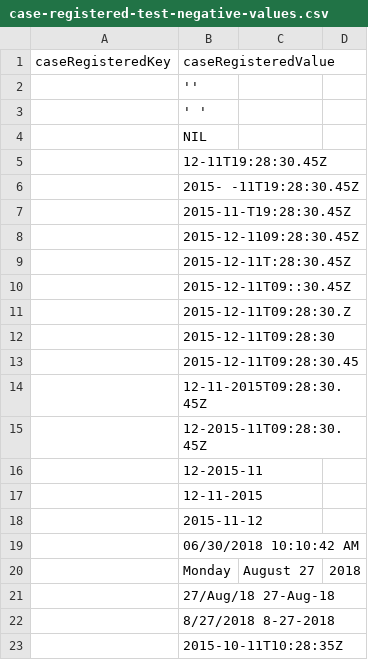
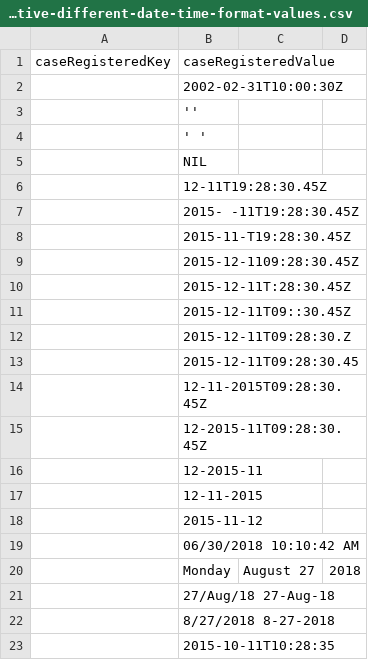
Before and after one commit to hmcts/fn-snl-api-test, a CSV file: src/acceptanceTest/resources/uk/gov/hmcts/futurehearings/snl/acceptance/common/data/negative-different-date-time-format-values.csv (was src/acceptanceTest/resources/uk/gov/hmcts/futurehearings/snl/acceptance/common/data/case-registered-test-negative-values.csv), drawn as a sheet.

Commit message:
updated tests with negative date values

```diff
--- a/src/acceptanceTest/resources/uk/gov/hmcts/futurehearings/snl/acceptance/common/data/case-registered-test-negative-values.csv
+++ b/src/acceptanceTest/resources/uk/gov/hmcts/futurehearings/snl/acceptance/common/data/negative-different-date-time-format-values.csv
@@ -1,2 +1,3 @@
 caseRegisteredKey,caseRegisteredValue
+,2002-02-31T10:00:30Z,
 ,''
@@ -11,3 +12,2 @@
 ,2015-12-11T09:28:30.Z
-,2015-12-11T09:28:30
 ,2015-12-11T09:28:30.45
@@ -22,2 +22,2 @@
 ,8/27/2018 8-27-2018
-,2015-10-11T10:28:35Z
+,2015-10-11T10:28:35
```
Also changed, not shown: 6 other files.
